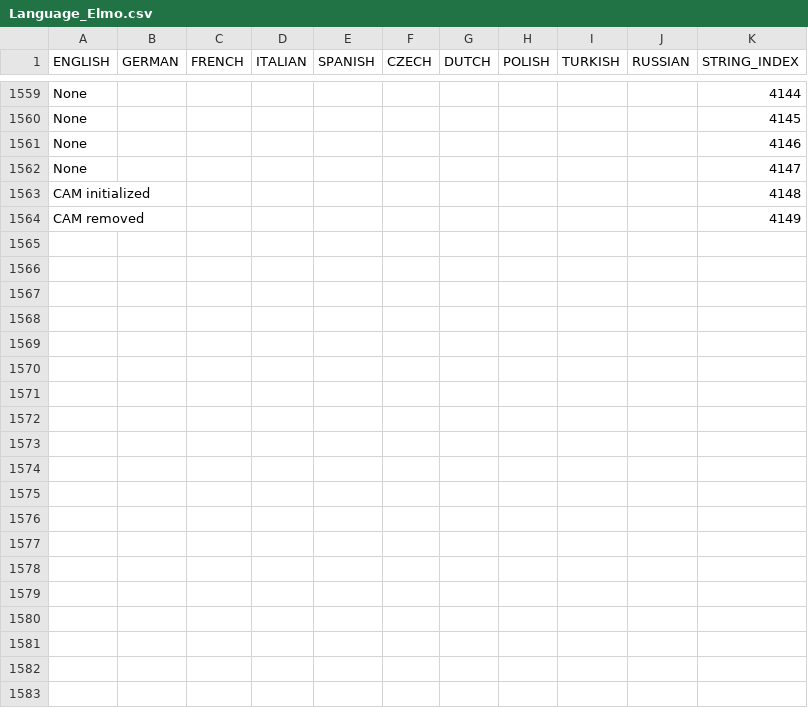
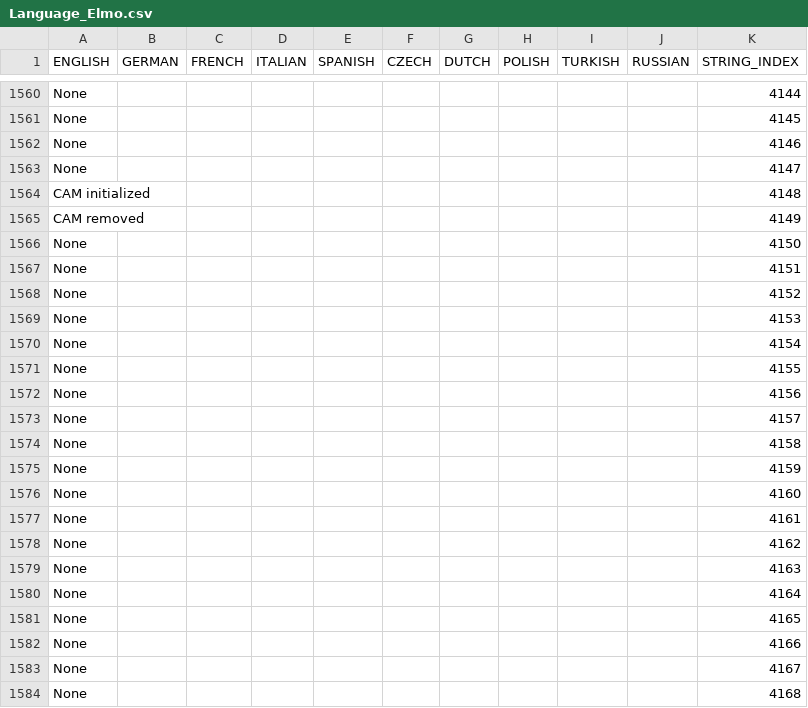
Before and after one commit to prismcube/script.mbox, a CSV file: pvr/gui/windows/Language_Elmo.csv, drawn as a sheet; only a part is shown, gaps mark what is left out; the diff covers the shown part only; the diff names each change by its address in the sheet, - before the commit and + after, or states it on an @@ line.

```diff
--- a/pvr/gui/windows/Language_Elmo.csv
+++ b/pvr/gui/windows/Language_Elmo.csv
+row 1566: None |  |  |  |  |  |  |  |  |  | 4150
+row 1567: None |  |  |  |  |  |  |  |  |  | 4151
+row 1568: None |  |  |  |  |  |  |  |  |  | 4152
+row 1569: None |  |  |  |  |  |  |  |  |  | 4153
+row 1570: None |  |  |  |  |  |  |  |  |  | 4154
+row 1571: None |  |  |  |  |  |  |  |  |  | 4155
+row 1572: None |  |  |  |  |  |  |  |  |  | 4156
+row 1573: None |  |  |  |  |  |  |  |  |  | 4157
+row 1574: None |  |  |  |  |  |  |  |  |  | 4158
+row 1575: None |  |  |  |  |  |  |  |  |  | 4159
+row 1576: None |  |  |  |  |  |  |  |  |  | 4160
+row 1577: None |  |  |  |  |  |  |  |  |  | 4161
+row 1578: None |  |  |  |  |  |  |  |  |  | 4162
+row 1579: None |  |  |  |  |  |  |  |  |  | 4163
+row 1580: None |  |  |  |  |  |  |  |  |  | 4164
+row 1581: None |  |  |  |  |  |  |  |  |  | 4165
+row 1582: None |  |  |  |  |  |  |  |  |  | 4166
+row 1583: None |  |  |  |  |  |  |  |  |  | 4167
+row 1584: None |  |  |  |  |  |  |  |  |  | 4168
```
Also changed, not shown: 32 added rows elsewhere in this file, 13 other files.
